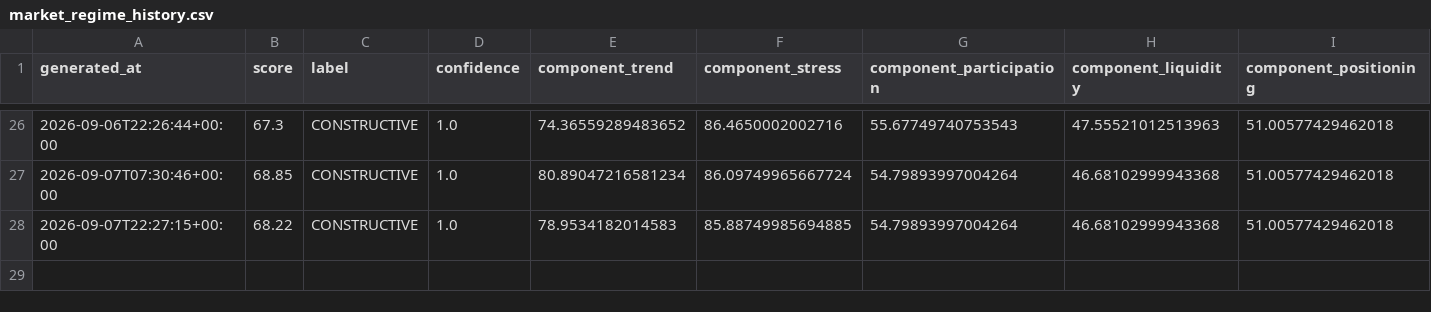
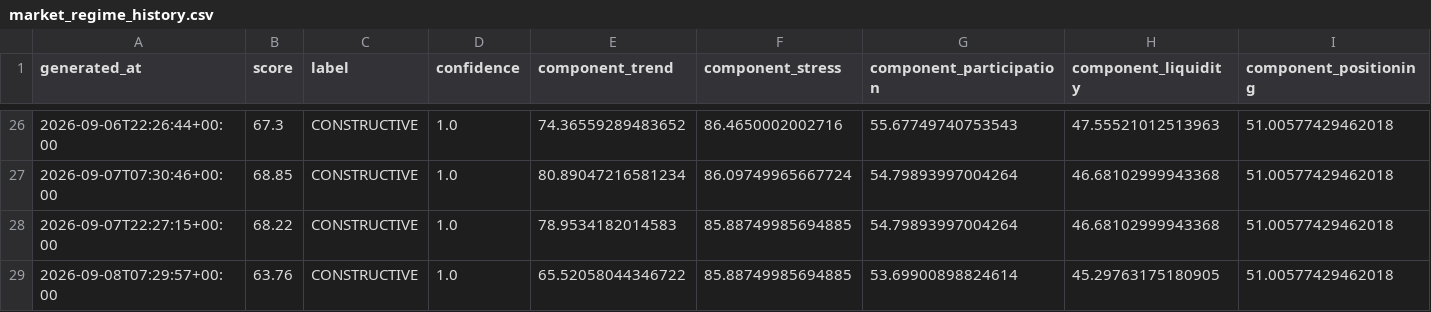
Before and after one commit to singingdog47/nvestment-quant, a CSV file: data/regime/market_regime_history.csv, drawn as a sheet; only a part is shown, gaps mark what is left out; rows hold the shown columns only; the diff names each change by its address in the sheet, - before the commit and + after, or states it on an @@ line.

```diff
--- a/data/regime/market_regime_history.csv
+++ b/data/regime/market_regime_history.csv
+row 29: 2026-09-08T07:29:57+00:00 | 63.76 | CONSTRUCTIVE | 1.0 | 65.52058044346722 | 85.88749985694885 | 53.69900898824614 | 45.29763175180905 | 51.00577429462018
```
Also changed, not shown: data/intelligence/company_events_latest.csv, data/intelligence/company_events_new.csv, 41 other files.
